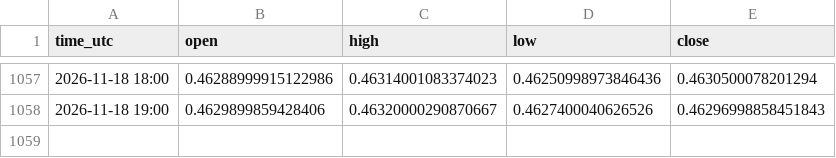
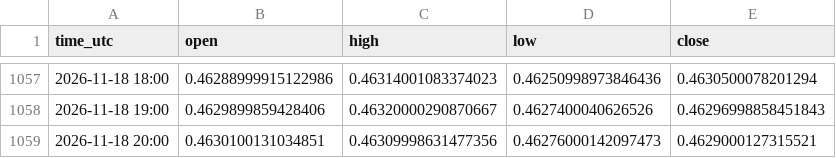
Before and after one commit to jarbays00001/fx-data, a CSV file: data/NZDCHF_H1.csv, drawn as a sheet; only a part is shown, gaps mark what is left out.

```diff
--- a/data/NZDCHF_H1.csv
+++ b/data/NZDCHF_H1.csv
@@ -1058 +1058,2 @@ time_utc,open,high,low,close
 2026-11-18 19:00,0.4629899859428406,0.46320000290870667,0.4627400040626526,0.46296998858451843
+2026-11-18 20:00,0.4630100131034851,0.46309998631477356,0.46276000142097473,0.4629000127315521
```
Also changed, not shown: data/AUDCAD_H1.csv, data/AUDJPY_H1.csv, 28 other files.
